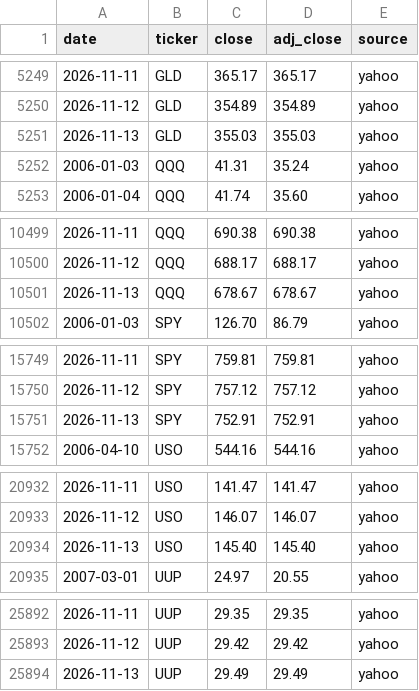
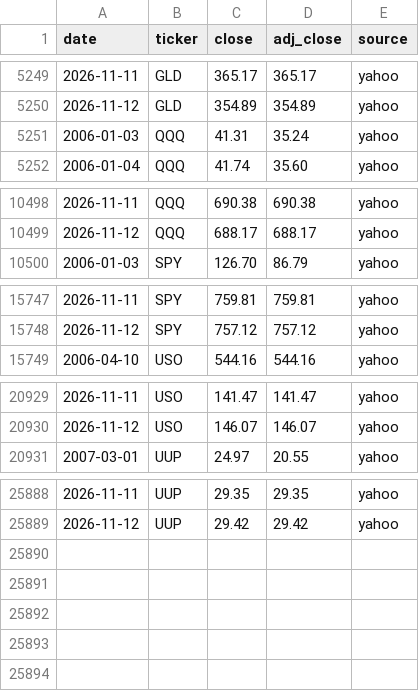
Before and after one commit to Jim-Lohse/investment-lab, a CSV file: data/prices/etf_daily.csv, drawn as a sheet; only a part is shown, gaps mark what is left out; the diff covers the shown part only.

```diff
--- a/data/prices/etf_daily.csv
+++ b/data/prices/etf_daily.csv
@@ -5250,3 +5250,2 @@ date,ticker,close,adj_close,source
 2026-11-12,GLD,354.89,354.89,yahoo
-2026-11-13,GLD,355.03,355.03,yahoo
 2006-01-03,QQQ,41.31,35.24,yahoo
@@ -10500,3 +10499,2 @@ date,ticker,close,adj_close,source
 2026-11-12,QQQ,688.17,688.17,yahoo
-2026-11-13,QQQ,678.67,678.67,yahoo
 2006-01-03,SPY,126.70,86.79,yahoo
@@ -15750,3 +15748,2 @@ date,ticker,close,adj_close,source
 2026-11-12,SPY,757.12,757.12,yahoo
-2026-11-13,SPY,752.91,752.91,yahoo
 2006-04-10,USO,544.16,544.16,yahoo
@@ -20933,3 +20930,2 @@ date,ticker,close,adj_close,source
 2026-11-12,USO,146.07,146.07,yahoo
-2026-11-13,USO,145.40,145.40,yahoo
 2007-03-01,UUP,24.97,20.55,yahoo
@@ -25893,2 +25889 @@ date,ticker,close,adj_close,source
 2026-11-12,UUP,29.42,29.42,yahoo
-2026-11-13,UUP,29.49,29.49,yahoo
```
Also changed, not shown: 30 edited cells elsewhere in this file, data/rates/treasury_daily.csv, 8 other files.
